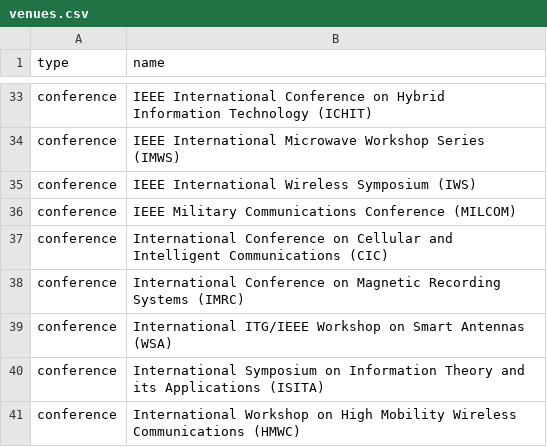
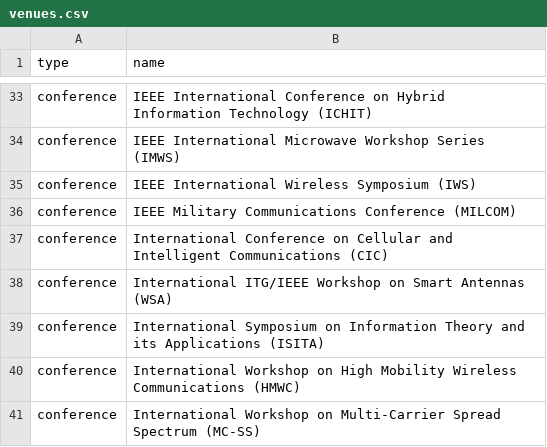
Before and after one commit to LIT-KAIST/LIT-KAIST.github.io, a CSV file: data/venues.csv, drawn as a sheet; only a part is shown, gaps mark what is left out; the shorter side is filled out with more unchanged rows; the diff names each change by its address in the sheet, - before the commit and + after, or states it on an @@ line.

Commit message:
Remove venue: International Conference on Magnetic Recording Systems (IMRC)

```diff
--- a/data/venues.csv
+++ b/data/venues.csv
-row 38: conference | International Conference on Magnetic Recording Systems (IMRC)
```
